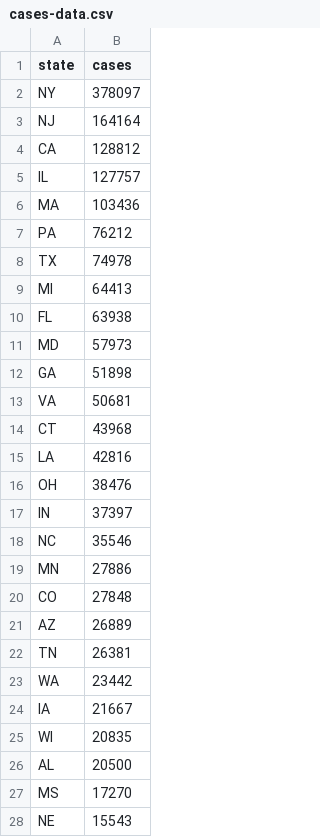
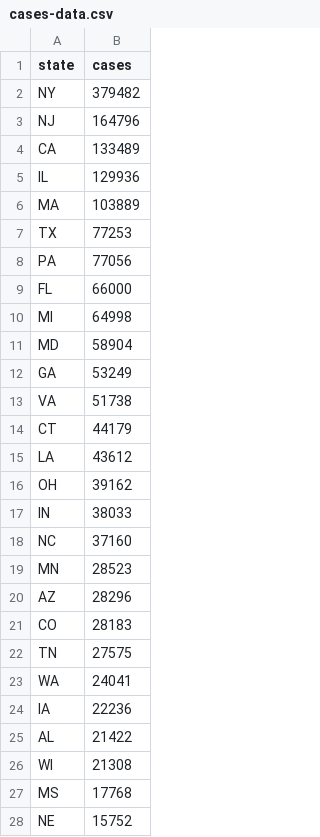
Before and after one commit to garykac/covid19, a CSV file: cases/cases-data.csv, drawn as a sheet; only a part is shown; the diff covers the shown part only.

Commit message:
Update US data tables

```diff
--- a/cases/cases-data.csv
+++ b/cases/cases-data.csv
@@ -1,28 +1,28 @@
 state,cases
-NY,378097
-NJ,164164
-CA,128812
-IL,127757
-MA,103436
-PA,76212
-TX,74978
-MI,64413
-FL,63938
-MD,57973
-GA,51898
-VA,50681
-CT,43968
-LA,42816
-OH,38476
-IN,37397
-NC,35546
-MN,27886
-CO,27848
-AZ,26889
-TN,26381
-WA,23442
-IA,21667
-WI,20835
-AL,20500
-MS,17270
-NE,15543
+NY,379482
+NJ,164796
+CA,133489
+IL,129936
+MA,103889
+TX,77253
+PA,77056
+FL,66000
+MI,64998
+MD,58904
+GA,53249
+VA,51738
+CT,44179
+LA,43612
+OH,39162
+IN,38033
+NC,37160
+MN,28523
+AZ,28296
+CO,28183
+TN,27575
+WA,24041
+IA,22236
+AL,21422
+WI,21308
+MS,17768
+NE,15752
```
Also changed, not shown: 5 added rows, 5 removed rows and 22 edited cells elsewhere in this file, cases-norm/cases-norm-data.csv, deaths-norm/deaths-norm-data.csv, 15 other files.
